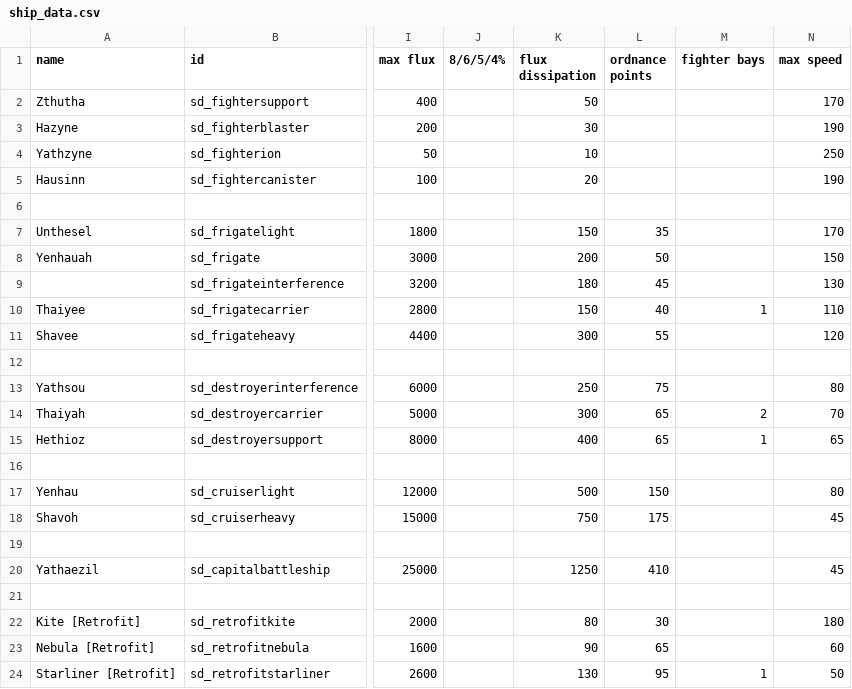
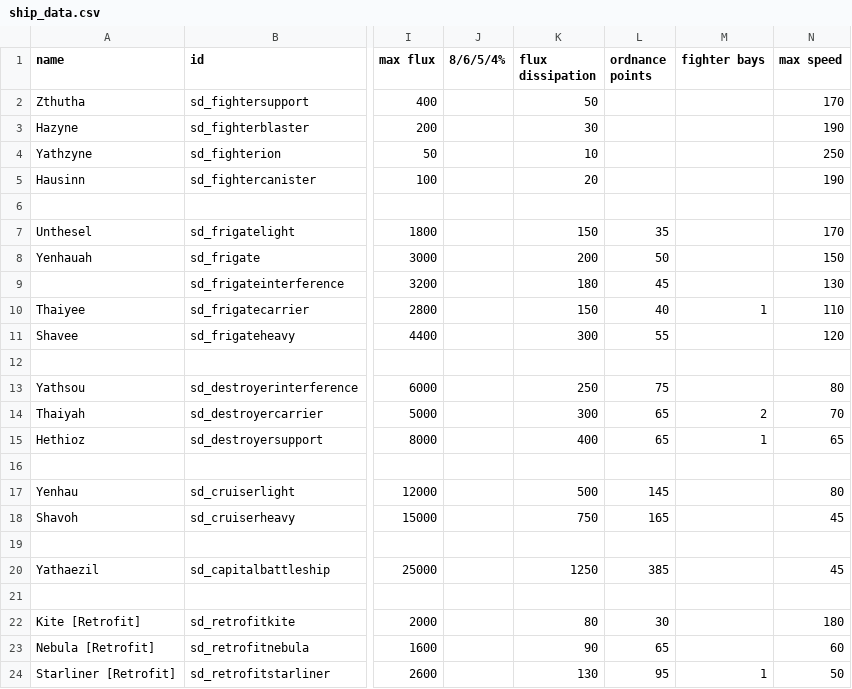
Before and after one commit to Sorrydough/Doughsector, a CSV file: data/hulls/ship_data.csv, drawn as a sheet; only a part is shown, gaps mark what is left out; the diff names each change by its address in the sheet, - before the commit and + after, or states it on an @@ line.

```diff
--- a/data/hulls/ship_data.csv
+++ b/data/hulls/ship_data.csv
-L17 (ordnance points): 150
+L17 (ordnance points): 145
-L18 (ordnance points): 175
+L18 (ordnance points): 165
-L20 (ordnance points): 410
+L20 (ordnance points): 385
```
Also changed, not shown: data/hullmods/hull_mods.csv, 9 other files.
